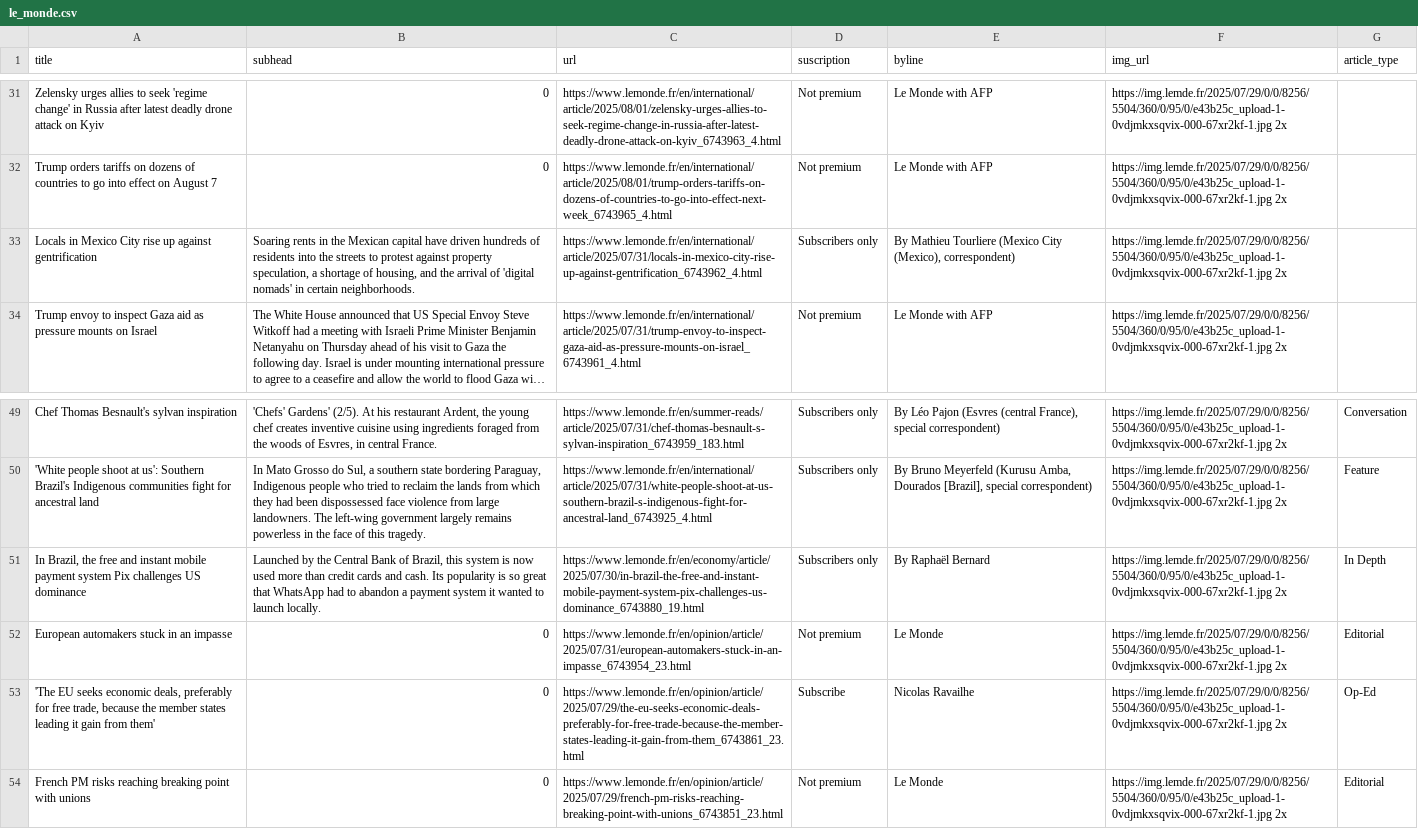
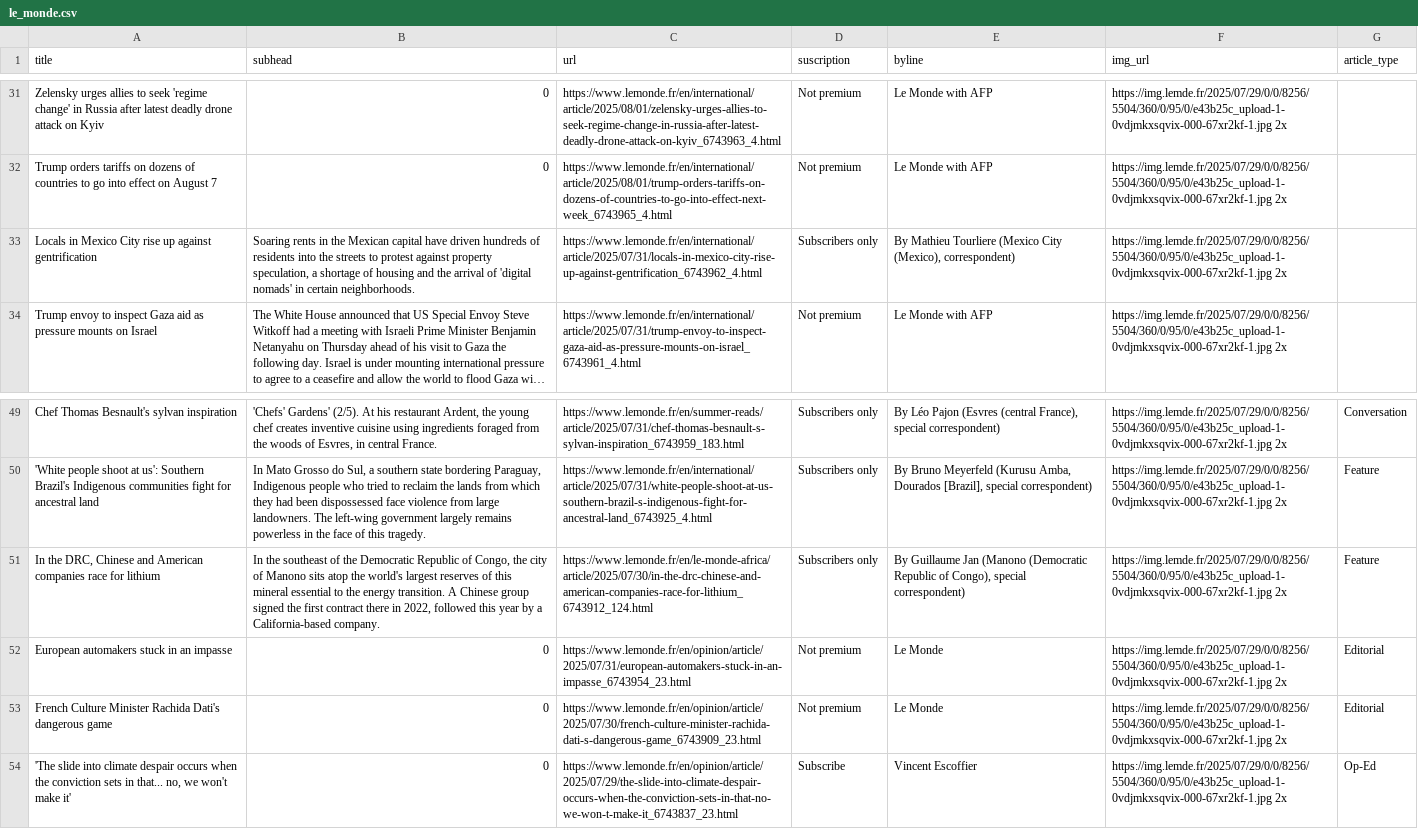
Before and after one commit to tefaceli/LEDE-homework-scraping, a CSV file: le_monde.csv, drawn as a sheet; only a part is shown, gaps mark what is left out; long unchanged cells end in …; removed rows and columns are numbered as before the commit, all else as after; the diff names each change by its address in the sheet, - before the commit and + after, or states it on an @@ line.

```diff
--- a/le_monde.csv
+++ b/le_monde.csv
-B33 (subhead): …shortage of housing, and the…
+B33 (subhead): …shortage of housing and the…
-row 51: In Brazil, the free and instant mobile payment system Pix challenges US dominance | Launched by the Central Bank of Brazil, this system is now used more than credit cards and cash. Its popularity is so great that WhatsApp had to abandon a payment system it wanted to launch locally. | https://www.lemonde.fr/en/economy/article/2025/07/30/in-brazil-the-free-and-instant-mobile-payment-system-pix-challenges-us-dominance_6743880_19.html | Subscribers only | By Raphaël Bernard | https://img.lemde.fr/2025/07/29/0/0/8256/5504/360/0/95/0/e43b25c_upload-1-0vdjmkxsqvix-000-67xr2kf-1.jpg 2x | In Depth
+row 51: In the DRC, Chinese and American companies race for lithium | In the southeast of the Democratic Republic of Congo, the city of Manono sits atop the world's largest reserves of this mineral essential to the energy transition. A Chinese group signed the first contract there in 2022, followed this year by a California-based company. | https://www.lemonde.fr/en/le-monde-africa/article/2025/07/30/in-the-drc-chinese-and-american-companies-race-for-lithium_6743912_124.html | Subscribers only | By Guillaume Jan (Manono (Democratic Republic of Congo), special correspondent) | https://img.lemde.fr/2025/07/29/0/0/8256/5504/360/0/95/0/e43b25c_upload-1-0vdjmkxsqvix-000-67xr2kf-1.jpg 2x | Feature
-row 53: 'The EU seeks economic deals, preferably for free trade, because the member states leading it gain from them' | 0 | https://www.lemonde.fr/en/opinion/article/2025/07/29/the-eu-seeks-economic-deals-preferably-for-free-trade-because-the-member-states-leading-it-gain-from-them_6743861_23.html | Subscribe | Nicolas Ravailhe | https://img.lemde.fr/2025/07/29/0/0/8256/5504/360/0/95/0/e43b25c_upload-1-0vdjmkxsqvix-000-67xr2kf-1.jpg 2x | Op-Ed
-A53 (title): French PM risks reaching breaking point with unions
+A53 (title): French Culture Minister Rachida Dati's dangerous game
-C53 (url): https://www.lemonde.fr/en/opinion/article/2025/07/29/french-pm-risks-reaching-breaking-point-with-unions_6743851_23.html
+C53 (url): https://www.lemonde.fr/en/opinion/article/2025/07/30/french-culture-minister-rachida-dati-s-dangerous-game_6743909_23.html
+row 54: 'The slide into climate despair occurs when the conviction sets in that... no, we won't make it' | 0 | https://www.lemonde.fr/en/opinion/article/2025/07/29/the-slide-into-climate-despair-occurs-when-the-conviction-sets-in-that-no-we-won-t-make-it_6743837_23.html | Subscribe | Vincent Escoffier | https://img.lemde.fr/2025/07/29/0/0/8256/5504/360/0/95/0/e43b25c_upload-1-0vdjmkxsqvix-000-67xr2kf-1.jpg 2x | Op-Ed
```
